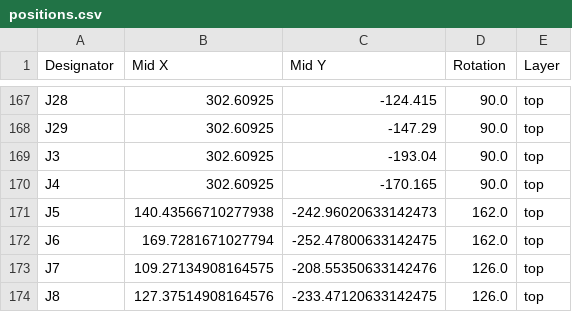
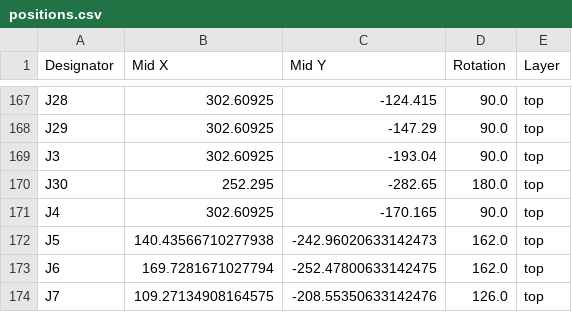
Before and after one commit to reiserlab/LED-Display_G6_Hardware_Arena, a CSV file: designs/arena_10_of_10_v1r1/production/positions.csv, drawn as a sheet; only a part is shown, gaps mark what is left out; the shorter side is filled out with more unchanged rows.

```diff
--- a/designs/arena_10_of_10_v1r1/production/positions.csv
+++ b/designs/arena_10_of_10_v1r1/production/positions.csv
@@ -169,2 +169,3 @@ J29,302.60925,-147.29,90.0,top
 J3,302.60925,-193.04,90.0,top
+J30,252.295,-282.65,180.0,top
 J4,302.60925,-170.165,90.0,top
```
Also changed, not shown: designs/arena_10_of_10_v1r1/production/bom.csv, designs/arena_10_of_10_v1r1/production/designators.csv, 4 other files.
